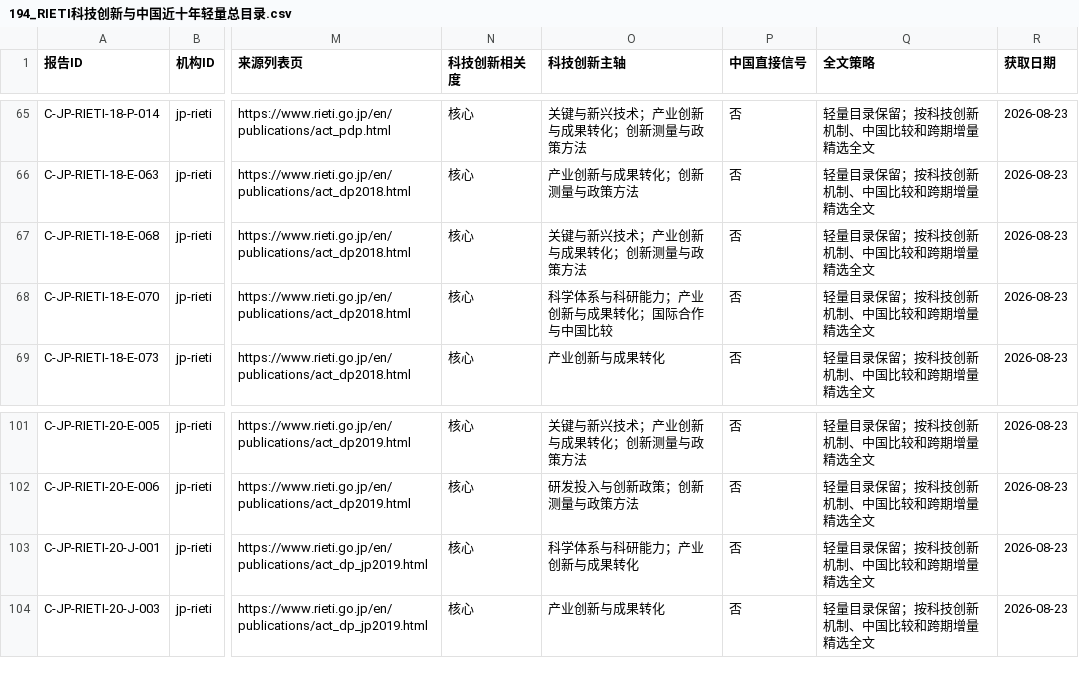
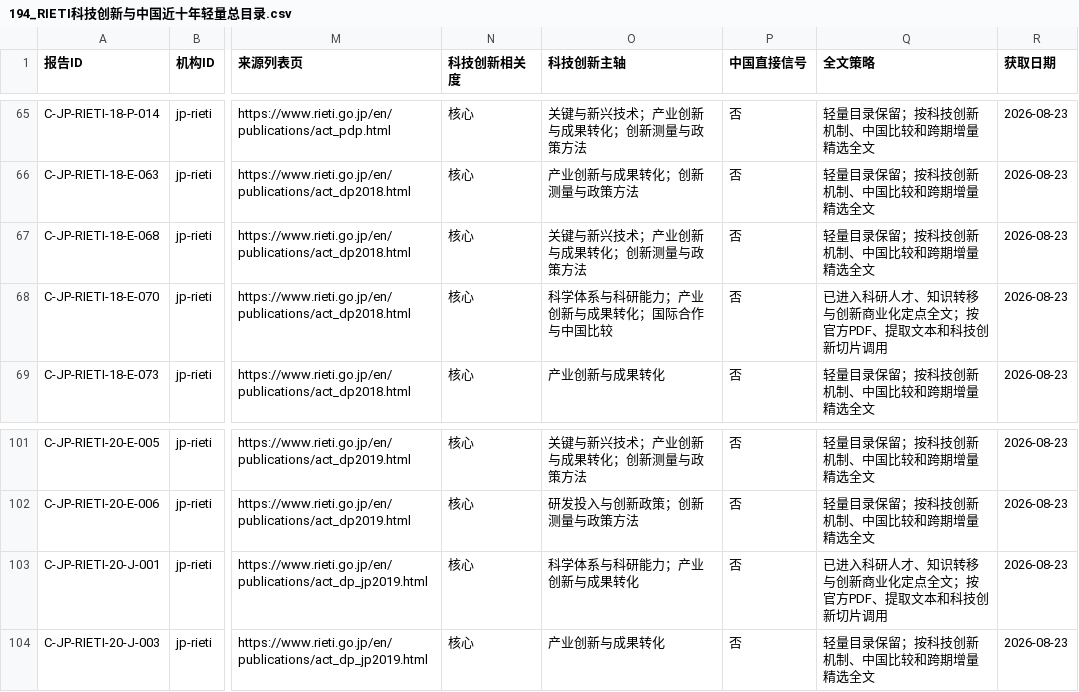
Before and after one commit to zhonghuaongteng/thinktank-report-archive, a CSV file: 国际主要科技智库观点演变_研判/194_RIETI科技创新与中国近十年轻量总目录.csv, drawn as a sheet; only a part is shown, gaps mark what is left out; the diff names each change by its address in the sheet, - before the commit and + after, or states it on an @@ line.

```diff
--- a/国际主要科技智库观点演变_研判/194_RIETI科技创新与中国近十年轻量总目录.csv
+++ b/国际主要科技智库观点演变_研判/194_RIETI科技创新与中国近十年轻量总目录.csv
-Q68 (全文策略): 轻量目录保留；按科技创新机制、中国比较和跨期增量精选全文
+Q68 (全文策略): 已进入科研人才、知识转移与创新商业化定点全文；按官方PDF、提取文本和科技创新切片调用
-Q103 (全文策略): 轻量目录保留；按科技创新机制、中国比较和跨期增量精选全文
+Q103 (全文策略): 已进入科研人才、知识转移与创新商业化定点全文；按官方PDF、提取文本和科技创新切片调用
```
Also changed, not shown: 国际主要科技智库观点演变_研判/211_机构采集进度.csv, 国际主要科技智库观点演变_研判/69_机构节点主题覆盖缺口矩阵.csv, 30 other files.
